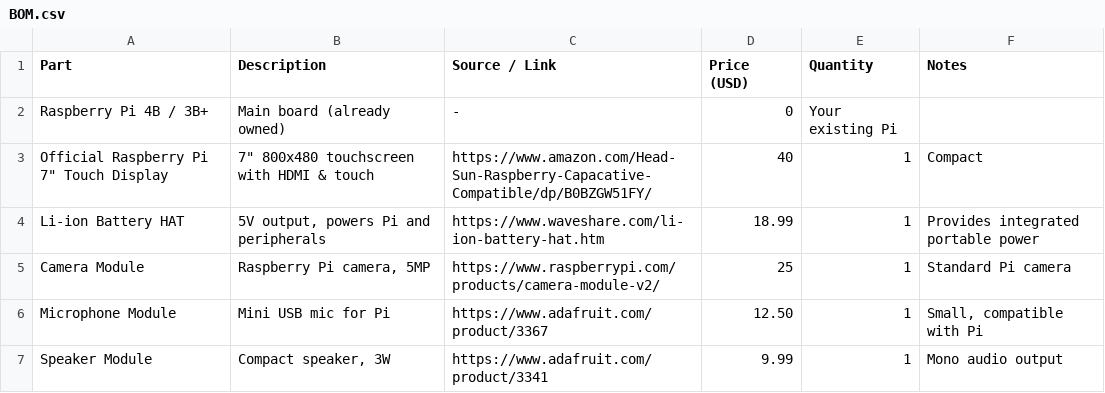
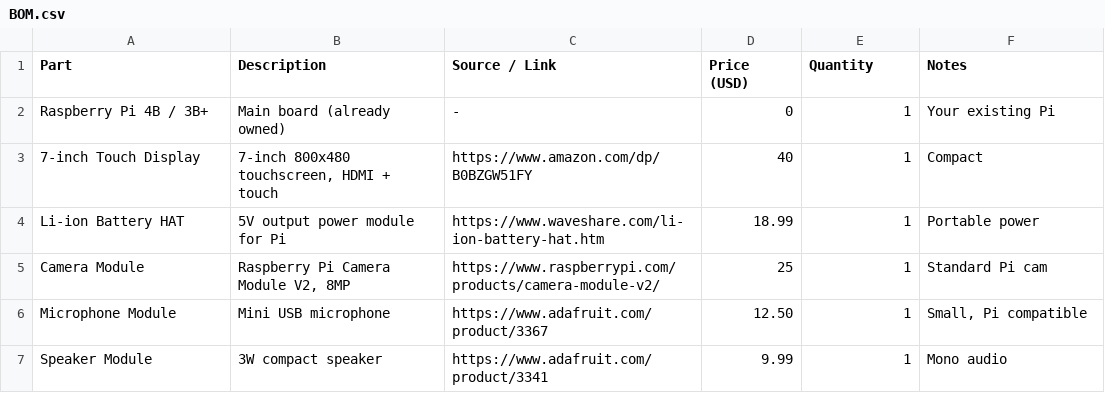
Before and after one commit to dragoncoder24/NanoDesk, a CSV file: BOM.csv, drawn as a sheet.

Commit message:
Revise BOM.csv with updated parts and details
Updated BOM.csv to reflect new part descriptions and links.

```diff
--- a/BOM.csv
+++ b/BOM.csv
@@ -1,7 +1,7 @@
 "Part","Description","Source / Link","Price (USD)","Quantity","Notes"
-"Raspberry Pi 4B / 3B+","Main board (already owned)","-","0","Your existing Pi"
-"Official Raspberry Pi 7"" Touch Display","7"" 800x480 touchscreen with HDMI & touch","https://www.amazon.com/Head-Sun-Raspberry-Capacative-Compatible/dp/B0BZGW51FY/","40","1","Compact"
-"Li-ion Battery HAT","5V output, powers Pi and peripherals","https://www.waveshare.com/li-ion-battery-hat.htm","18.99","1","Provides integrated portable power"
-"Camera Module","Raspberry Pi camera, 5MP","https://www.raspberrypi.com/products/camera-module-v2/","25","1","Standard Pi camera"
-"Microphone Module","Mini USB mic for Pi","https://www.adafruit.com/product/3367","12.50","1","Small, compatible with Pi"
-"Speaker Module","Compact speaker, 3W","https://www.adafruit.com/product/3341","9.99","1","Mono audio output"
+"Raspberry Pi 4B / 3B+","Main board (already owned)","-","0","1","Your existing Pi"
+"7-inch Touch Display","7-inch 800x480 touchscreen, HDMI + touch","https://www.amazon.com/dp/B0BZGW51FY","40","1","Compact"
+"Li-ion Battery HAT","5V output power module for Pi","https://www.waveshare.com/li-ion-battery-hat.htm","18.99","1","Portable power"
+"Camera Module","Raspberry Pi Camera Module V2, 8MP","https://www.raspberrypi.com/products/camera-module-v2/","25","1","Standard Pi cam"
+"Microphone Module","Mini USB microphone","https://www.adafruit.com/product/3367","12.50","1","Small, Pi compatible"
+"Speaker Module","3W compact speaker","https://www.adafruit.com/product/3341","9.99","1","Mono audio"
```
